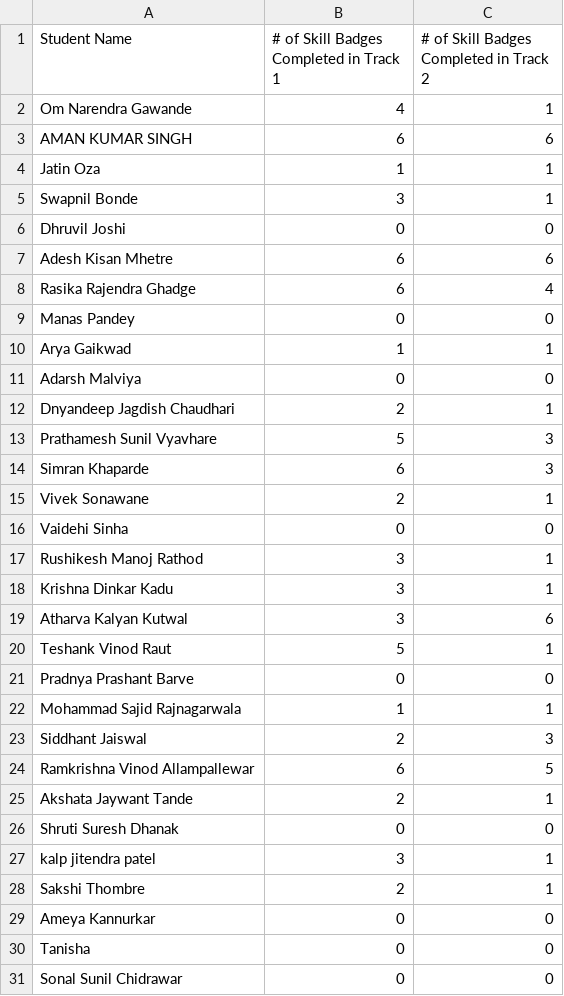
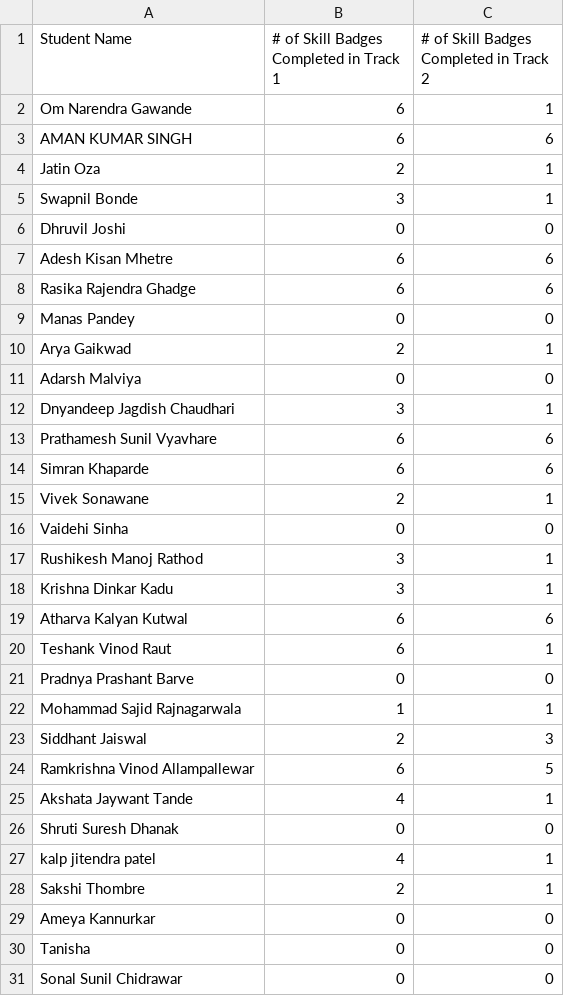
Before and after one commit to DSC-DYPCOE/30Days-of-GCP-Leaderboard, a CSV file: csv/data.csv, drawn as a sheet; only a part is shown; the diff covers the shown part only.

```diff
--- a/csv/data.csv
+++ b/csv/data.csv
@@ -1,5 +1,5 @@
 Student Name,# of Skill Badges Completed in Track 1,# of Skill Badges Completed in Track 2,,,
-Om Narendra Gawande,4,1,,,
+Om Narendra Gawande,6,1,,,
 AMAN KUMAR SINGH,6,6,,,
-Jatin Oza,1,1,,,
+Jatin Oza,2,1,,,
 Swapnil Bonde,3,1,,,
@@ -7,9 +7,9 @@ Dhruvil Joshi,0,0,,,
 Adesh Kisan Mhetre,6,6,,,
-Rasika Rajendra Ghadge,6,4,,,
+Rasika Rajendra Ghadge,6,6,,,
 Manas Pandey,0,0,,,
-Arya Gaikwad,1,1,,,
+Arya Gaikwad,2,1,,,
 Adarsh Malviya,0,0,,,
-Dnyandeep Jagdish Chaudhari,2,1,,,
-Prathamesh Sunil Vyavhare,5,3,,,
-Simran Khaparde,6,3,,,
+Dnyandeep Jagdish Chaudhari,3,1,,,
+Prathamesh Sunil Vyavhare,6,6,,,
+Simran Khaparde,6,6,,,
 Vivek Sonawane,2,1,,,
@@ -18,4 +18,4 @@ Rushikesh Manoj Rathod,3,1,,,
 Krishna Dinkar Kadu,3,1,,,
-Atharva Kalyan Kutwal,3,6,,,
-Teshank Vinod Raut,5,1,,,
+Atharva Kalyan Kutwal,6,6,,,
+Teshank Vinod Raut,6,1,,,
 Pradnya Prashant Barve,0,0,,,
@@ -24,5 +24,5 @@ Siddhant Jaiswal,2,3,,,
 Ramkrishna Vinod Allampallewar,6,5,,,
-Akshata Jaywant Tande,2,1,,,
+Akshata Jaywant Tande,4,1,,,
 Shruti Suresh Dhanak,0,0,,,
-kalp jitendra patel,3,1,,,
+kalp jitendra patel,4,1,,,
 Sakshi Thombre,2,1,,,
```
Also changed, not shown: 73 edited cells elsewhere in this file, 1 other file.
